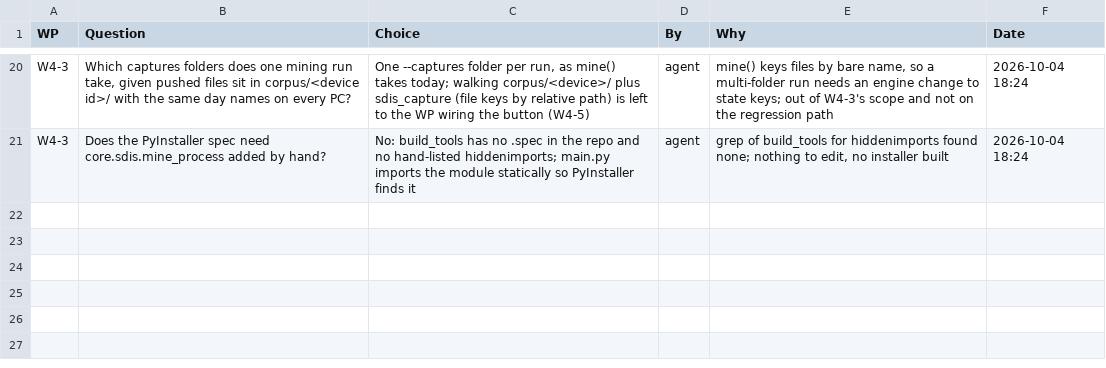
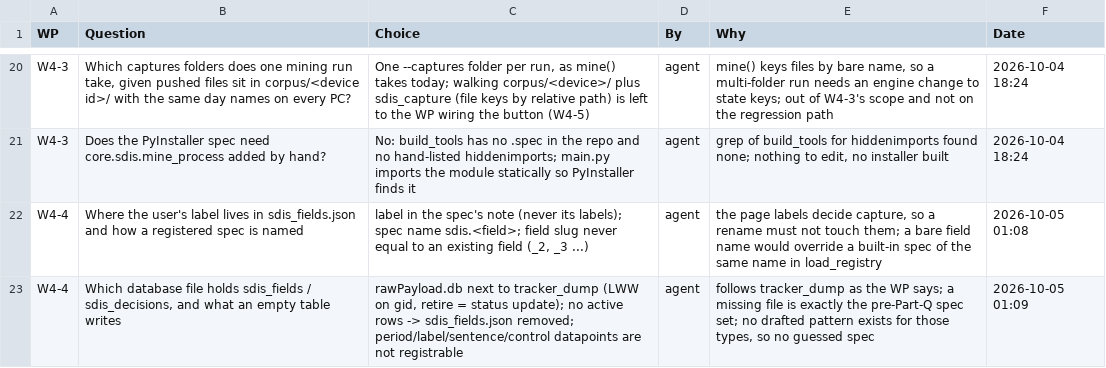
Before and after one commit to NexCardel/Project_Sera, a CSV file: docs/sdis/sdis-decisions.csv, drawn as a sheet; only a part is shown, gaps mark what is left out.

```diff
--- a/docs/sdis/sdis-decisions.csv
+++ b/docs/sdis/sdis-decisions.csv
@@ -21 +21,3 @@ W4-3,"Which captures folders does one mining run take, given pushed files sit in
 W4-3,Does the PyInstaller spec need core.sdis.mine_process added by hand?,No: build_tools has no .spec in the repo and no hand-listed hiddenimports; main.py imports the module statically so PyInstaller finds it,agent,"grep of build_tools for hiddenimports found none; nothing to edit, no installer built",2026-10-04 18:24
+W4-4,Where the user's label lives in sdis_fields.json and how a registered spec is named,"label in the spec's note (never its labels); spec name sdis.<field>; field slug never equal to an existing field (_2, _3 ...)",agent,"the page labels decide capture, so a rename must not touch them; a bare field name would override a built-in spec of the same name in load_registry",2026-10-05 01:08
+W4-4,"Which database file holds sdis_fields / sdis_decisions, and what an empty table writes","rawPayload.db next to tracker_dump (LWW on gid, retire = status update); no active rows -> sdis_fields.json removed; period/label/sentence/control datapoints are not registrable",agent,"follows tracker_dump as the WP says; a missing file is exactly the pre-Part-Q spec set; no drafted pattern exists for those types, so no guessed spec",2026-10-05 01:09
```
Also changed, not shown: docs/sdis/sdis-checks.csv, docs/sdis/sdis-runs.csv, 13 other files.
